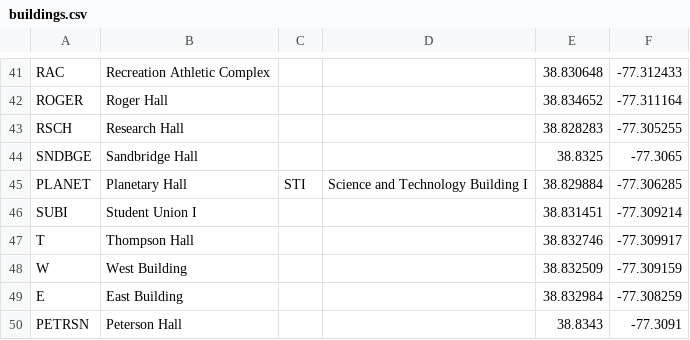
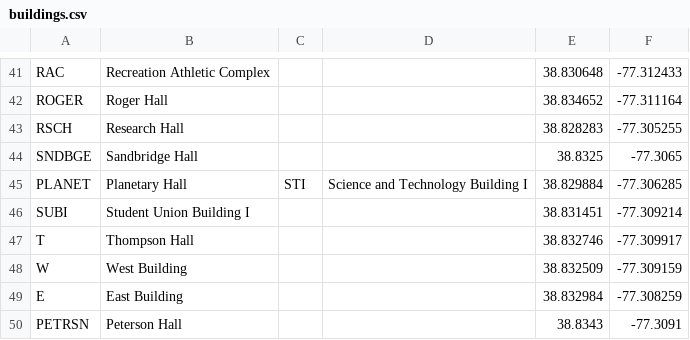
Before and after one commit to AlemanCS/mason_map, a CSV file: app/src/main/res/raw/buildings.csv, drawn as a sheet; only a part is shown, gaps mark what is left out.

```diff
--- a/app/src/main/res/raw/buildings.csv
+++ b/app/src/main/res/raw/buildings.csv
@@ -45,3 +45,3 @@ SNDBGE,Sandbridge Hall,,,38.8325,-77.3065,
 PLANET,Planetary Hall,STI,Science and Technology Building I,38.829884,-77.306285,
-SUBI,Student Union I,,,38.831451,-77.309214,
+SUBI,Student Union Building I,,,38.831451,-77.309214,
 T,Thompson Hall,,,38.832746,-77.309917,
```
Also changed, not shown: 3 other files.
